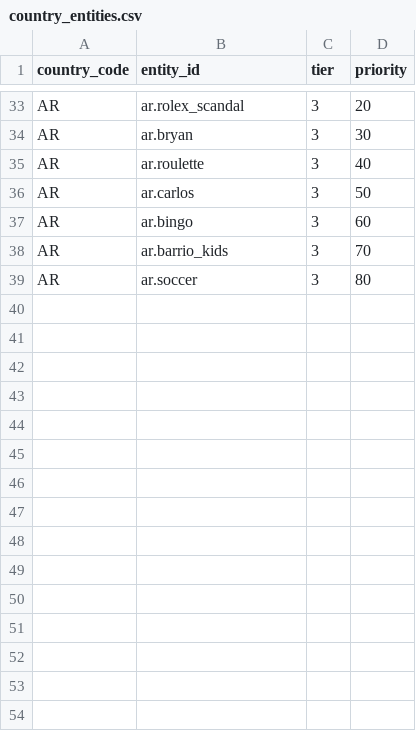
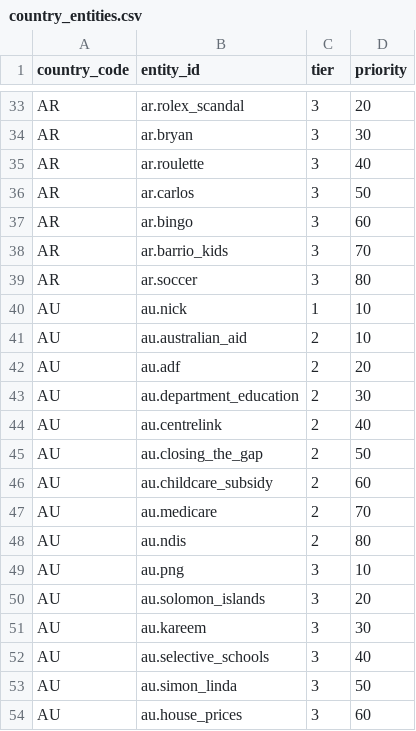
Before and after one commit to nicolas-trente-ans/le-monde-des-contrats-sociaux, a CSV file: public/assets/data/country_entities.csv, drawn as a sheet; only a part is shown, gaps mark what is left out; the diff names each change by its address in the sheet, - before the commit and + after, or states it on an @@ line.

```diff
--- a/public/assets/data/country_entities.csv
+++ b/public/assets/data/country_entities.csv
+row 40: AU | au.nick | 1 | 10
+row 41: AU | au.australian_aid | 2 | 10
+row 42: AU | au.adf | 2 | 20
+row 43: AU | au.department_education | 2 | 30
+row 44: AU | au.centrelink | 2 | 40
+row 45: AU | au.closing_the_gap | 2 | 50
+row 46: AU | au.childcare_subsidy | 2 | 60
+row 47: AU | au.medicare | 2 | 70
+row 48: AU | au.ndis | 2 | 80
+row 49: AU | au.png | 3 | 10
+row 50: AU | au.solomon_islands | 3 | 20
+row 51: AU | au.kareem | 3 | 30
+row 52: AU | au.selective_schools | 3 | 40
+row 53: AU | au.simon_linda | 3 | 50
+row 54: AU | au.house_prices | 3 | 60
```
Also changed, not shown: public/assets/data/entities.csv, public/assets/data/entity_relationships.csv, 5 other files.
